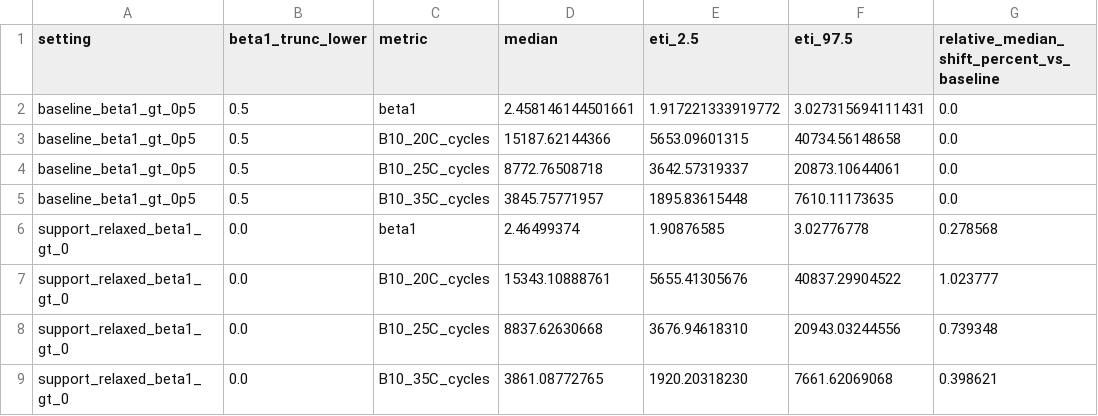
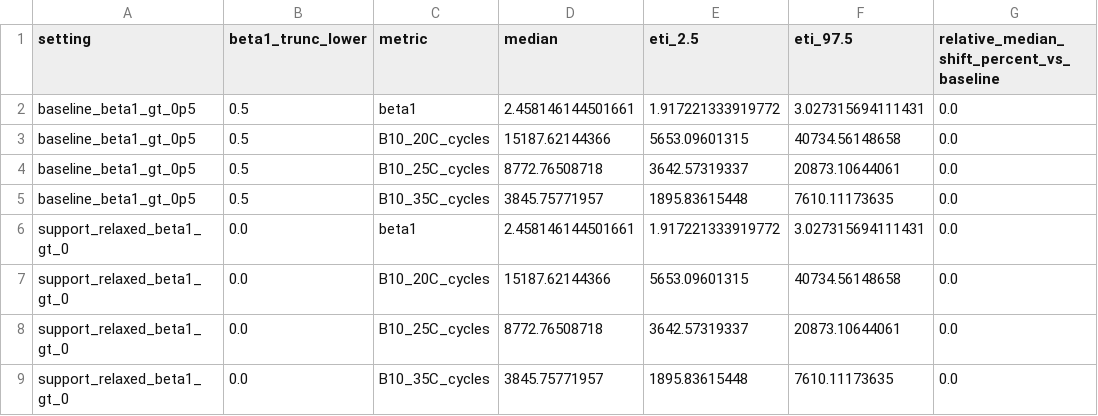
Before and after one commit to Anindya001/OPTO_TREL_SUB, a CSV file: tables/table_beta1_support_sensitivity.csv, drawn as a sheet.

Commit message:
Correct beta1 support-sensitivity result to identical same-seed posterior

```diff
--- a/tables/table_beta1_support_sensitivity.csv
+++ b/tables/table_beta1_support_sensitivity.csv
@@ -5,5 +5,5 @@ baseline_beta1_gt_0p5,0.5,B10_25C_cycles,8772.76508718,3642.57319337,20873.10644
 baseline_beta1_gt_0p5,0.5,B10_35C_cycles,3845.75771957,1895.83615448,7610.11173635,0.0
-support_relaxed_beta1_gt_0,0.0,beta1,2.46499374,1.90876585,3.02776778,0.278568
-support_relaxed_beta1_gt_0,0.0,B10_20C_cycles,15343.10888761,5655.41305676,40837.29904522,1.023777
-support_relaxed_beta1_gt_0,0.0,B10_25C_cycles,8837.62630668,3676.94618310,20943.03244556,0.739348
-support_relaxed_beta1_gt_0,0.0,B10_35C_cycles,3861.08772765,1920.20318230,7661.62069068,0.398621
+support_relaxed_beta1_gt_0,0.0,beta1,2.458146144501661,1.917221333919772,3.027315694111431,0.0
+support_relaxed_beta1_gt_0,0.0,B10_20C_cycles,15187.62144366,5653.09601315,40734.56148658,0.0
+support_relaxed_beta1_gt_0,0.0,B10_25C_cycles,8772.76508718,3642.57319337,20873.10644061,0.0
+support_relaxed_beta1_gt_0,0.0,B10_35C_cycles,3845.75771957,1895.83615448,7610.11173635,0.0
```
